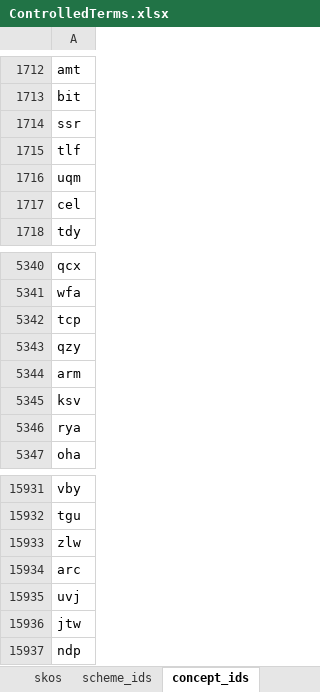
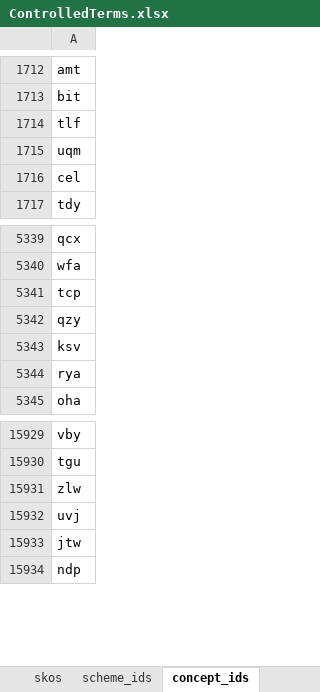
Before and after one commit to sapa/spa-vocabulary, an Excel workbook: source/ControlledTerms.xlsx, sheet concept_ids, drawn as a sheet; only a part is shown, gaps mark what is left out; values as stored, in another font and other column widths than the file's, no borders; the diff names each change by its address in the sheet, - before the commit and + after, or states it on an @@ line.

```diff
--- a/source/ControlledTerms.xlsx (sheet concept_ids)
+++ b/source/ControlledTerms.xlsx (sheet concept_ids)
-row 1714: ssr
-row 5344: arm
-row 15934: arc
```
Also changed, not shown: sheet skos, sheet scheme_ids, 3 other files.
